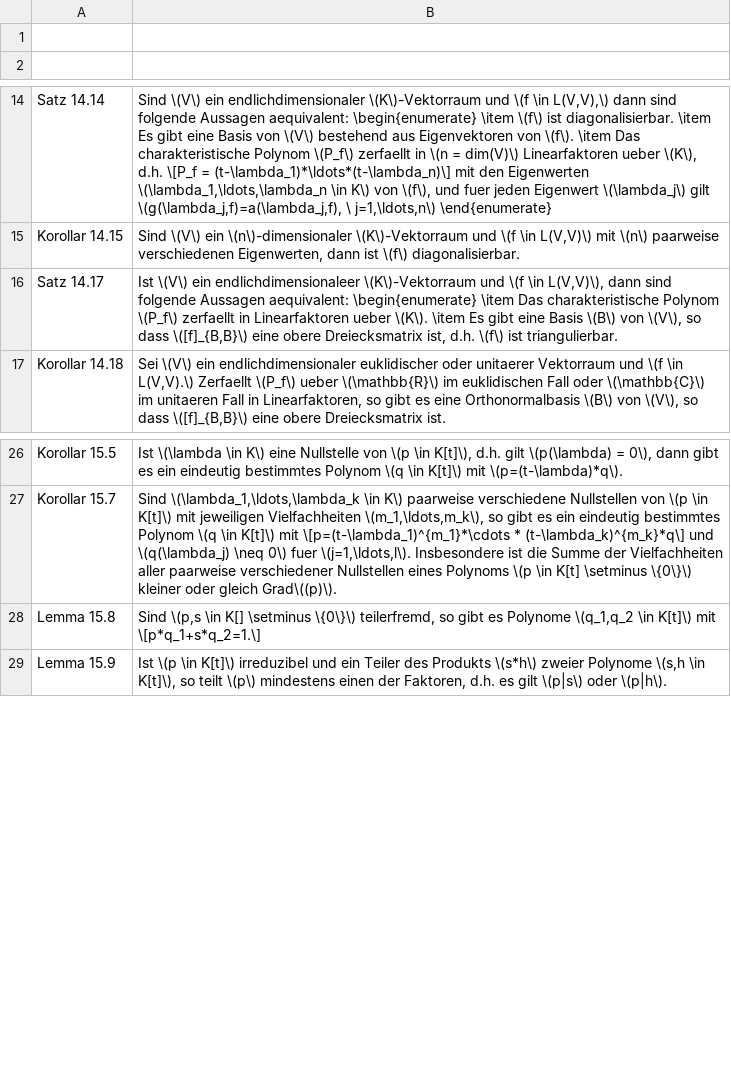
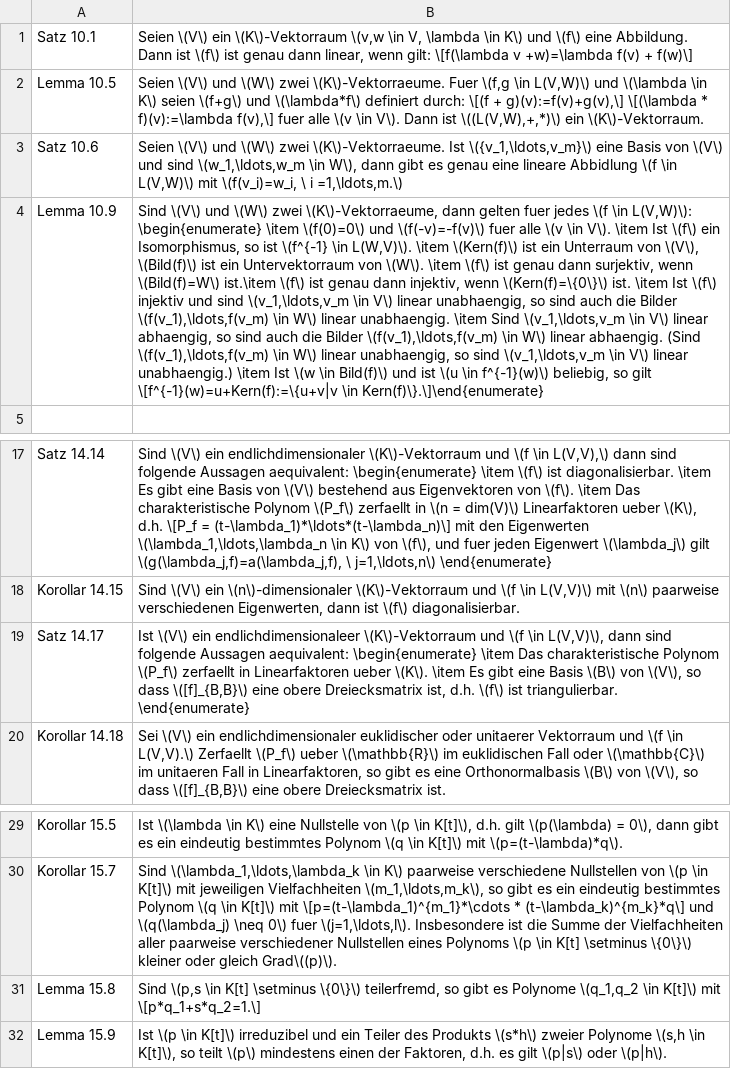
Before and after one commit to sebastian-berndt/Anki, a TSV file: Lina_Theo_II.tsv, drawn as a sheet; only a part is shown, gaps mark what is left out; addresses are those after the commit; the diff names each change by its address in the sheet, - before the commit and + after, or states it on an @@ line.

```diff
--- a/Lina_Theo_II.tsv
+++ b/Lina_Theo_II.tsv
-row 1: (empty)
+row 1: Satz 10.1 | Seien \(V\) ein \(K\)-Vektorraum \(v,w \in V, \lambda \in K\) und \(f\) eine Abbildung. Dann ist \(f\) ist genau dann linear, wenn gilt: \[f(\lambda v +w)=\lambda f(v) + f(w)\]
+row 2: Lemma 10.5 | Seien \(V\) und \(W\) zwei \(K\)-Vektorraeume. Fuer \(f,g \in L(V,W)\) und \(\lambda \in K\) seien \(f+g\) und \(\lambda*f\) definiert durch: \[(f + g)(v):=f(v)+g(v),\] \[(\lambda * f)(v):=\lambda f(v),\] fuer alle \(v \in V\). Dann ist \((L(V,W),+,*)\) ein \(K\)-Vektorraum.
+row 3: Satz 10.6 | Seien \(V\) und \(W\) zwei \(K\)-Vektorraeume. Ist \({v_1,\ldots,v_m}\) eine Basis von \(V\) und sind \(w_1,\ldots,w_m \in W\), dann gibt es genau eine lineare Abbidlung \(f \in L(V,W)\) mit \(f(v_i)=w_i, \ i =1,\ldots,m.\)
+row 4: Lemma 10.9 | Sind \(V\) und \(W\) zwei \(K\)-Vektorraeume, dann gelten fuer jedes \(f \in L(V,W)\): \begin{enumerate} \item \(f(0)=0\) und \(f(-v)=-f(v)\) fuer alle \(v \in V\). \item Ist \(f\) ein Isomorphismus, so ist \(f^{-1} \in L(W,V)\). \item \(Kern(f)\) ist ein Unterraum von \(V\), \(Bild(f)\) ist ein Untervektorraum von \(W\). \item \(f\) ist genau dann surjektiv, wenn \(Bild(f)=W\) ist.\item \(f\) ist genau dann injektiv, wenn \(Kern(f)=\{0\}\) ist. \item Ist \(f\) injektiv und sind \(v_1,\ldots,v_m \in V\) linear unabhaengig, so sind auch die Bilder \(f(v_1),\ldots,f(v_m) \in W\) linear unabhaengig. \item Sind \(v_1,\ldots,v_m \in V\) linear abhaengig, so sind auch die Bilder \(f(v_1),\ldots,f(v_m) \in W\) linear abhaengig. (Sind \(f(v_1),\ldots,f(v_m) \in W\) linear unabhaengig, so sind \(v_1,\ldots,v_m \in V\) linear unabhaengig.) \item Ist \(w \in Bild(f)\) und ist \(u \in f^{-1}(w)\) beliebig, so gilt \[f^{-1}(w)=u+Kern(f):=\{u+v|v \in Kern(f)\}.\]\end{enumerate}
-B19: …ist triangulierbar.
+B19: …ist triangulierbar. \end{enumerate}
-B31: …\(p,s \in K[] \setminus \{0\}\)…
+B31: …\(p,s \in K[t] \setminus \{0\}\)…
```
Also changed, not shown: Lina_Def_II.tsv.
